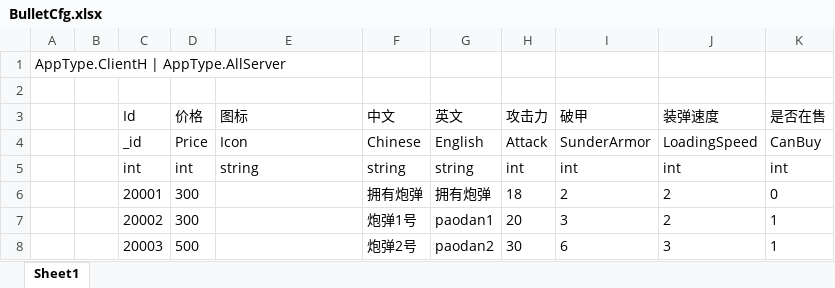
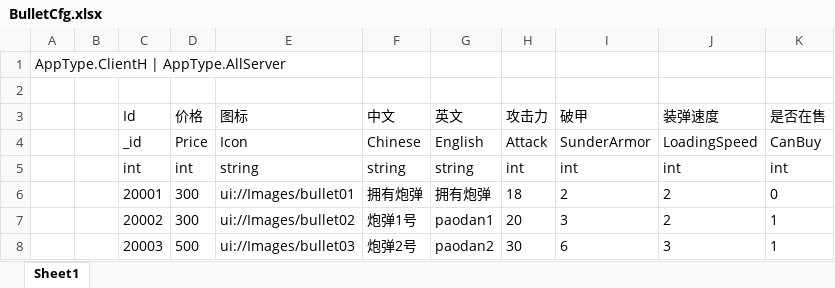
Before and after one commit to naivetang/ET_Tank, an Excel workbook: Excel/BulletCfg.xlsx, sheet Sheet1, drawn as a sheet; values as stored, in another font and other column widths than the file's, no borders; the diff names each change by its address in the sheet, - before the commit and + after, or states it on an @@ line.

```diff
--- a/Excel/BulletCfg.xlsx (sheet Sheet1)
+++ b/Excel/BulletCfg.xlsx (sheet Sheet1)
-E6 (图标): (empty)
+E6 (图标): ui://Images/bullet01
-E7 (图标): (empty)
+E7 (图标): ui://Images/bullet02
-E8 (图标): (empty)
+E8 (图标): ui://Images/bullet03
```
Also changed, not shown: Excel/Prop.xlsx, Excel/TankCfg.xlsx, 38 other files.
